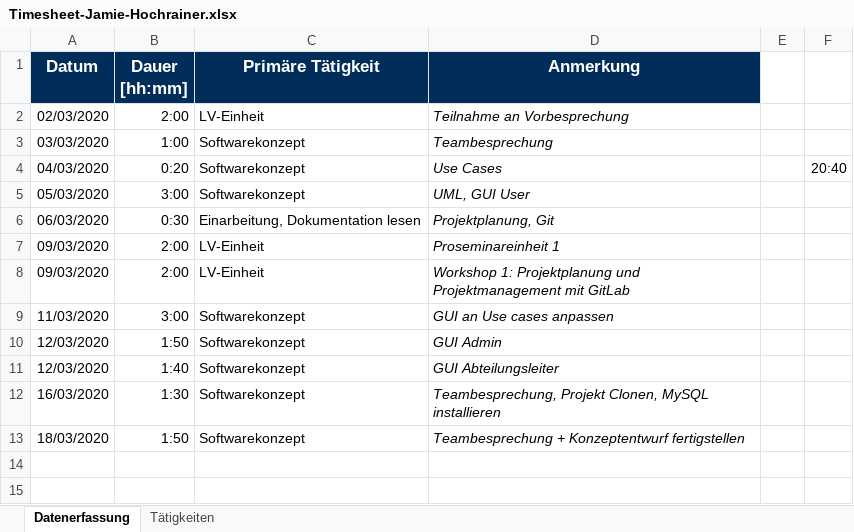
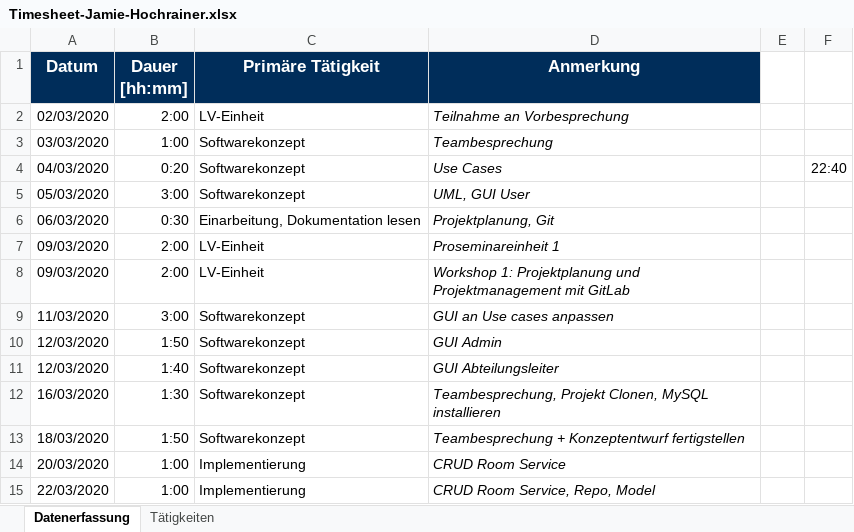
Before and after one commit to georg-wenzel/prodiga-IoT, an Excel workbook: docs/Timesheets/Timesheet-Jamie-Hochrainer.xlsx, sheet Datenerfassung, drawn as a sheet; values as stored, in another font and other column widths than the file's, no borders; the diff names each change by its address in the sheet, - before the commit and + after, or states it on an @@ line.

Commit message:
RoomDetailController

```diff
--- a/docs/Timesheets/Timesheet-Jamie-Hochrainer.xlsx (sheet Datenerfassung)
+++ b/docs/Timesheets/Timesheet-Jamie-Hochrainer.xlsx (sheet Datenerfassung)
-F4: 20:40
+F4: 22:40
+row 14: 20/03/2020 | 1:00 | Implementierung | CRUD Room Service
+row 15: 22/03/2020 | 1:00 | Implementierung | CRUD Room Service, Repo, Model
```
Also changed, not shown: 1 other file.
